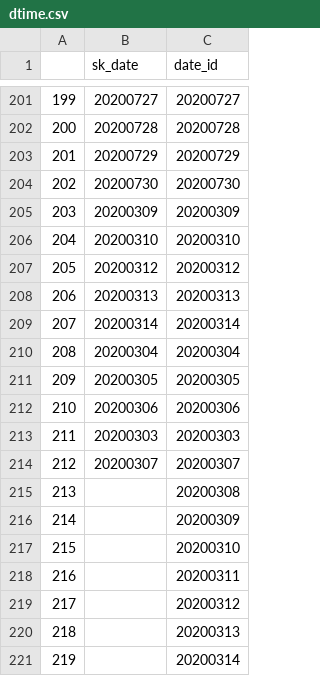
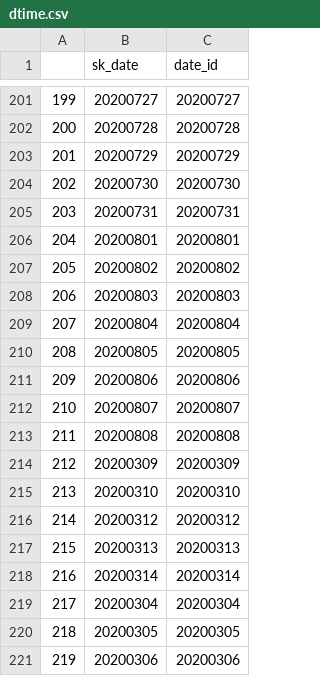
Before and after one commit to fahmedx/TCC-COVID, a CSV file: TCC_COVID/Master/dtime.csv, drawn as a sheet; only a part is shown, gaps mark what is left out; the shorter side is filled out with more unchanged rows; addresses are those after the commit; the diff names each change by its address in the sheet, - before the commit and + after, or states it on an @@ line.

```diff
--- a/TCC_COVID/Master/dtime.csv
+++ b/TCC_COVID/Master/dtime.csv
+row 205: 203 | 20200731 | 20200731
+row 206: 204 | 20200801 | 20200801
+row 207: 205 | 20200802 | 20200802
+row 208: 206 | 20200803 | 20200803
+row 209: 207 | 20200804 | 20200804
+row 210: 208 | 20200805 | 20200805
+row 211: 209 | 20200806 | 20200806
+row 212: 210 | 20200807 | 20200807
+row 213: 211 | 20200808 | 20200808
@@ column A renumbered from row 214 down @@
```
Also changed, not shown: TCC_COVID/Master/predict.csv, 2 other files.
